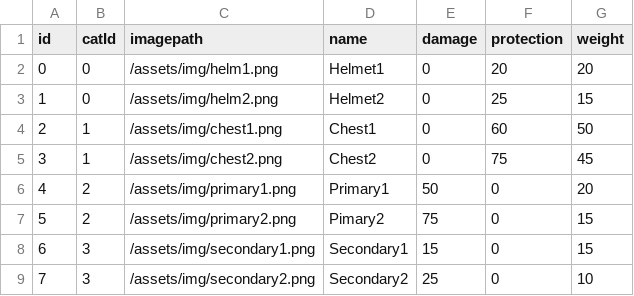
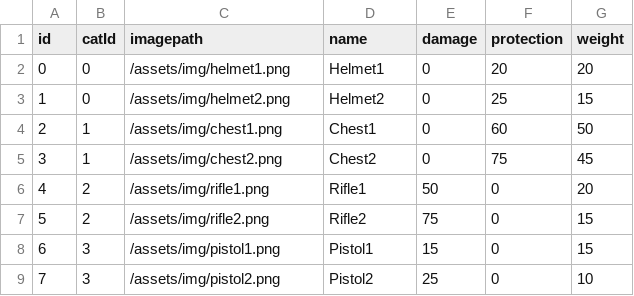
Before and after one commit to TheAsianGang/CodeIgniter3.1-starter4, a CSV file: data/Accessories.csv, drawn as a sheet.

Commit message:
fix file path

```diff
--- a/data/Accessories.csv
+++ b/data/Accessories.csv
@@ -1,9 +1,9 @@
 id,catId,imagepath,name,damage,protection,weight
-0,0,/assets/img/helm1.png,Helmet1,0,20,20
-1,0,/assets/img/helm2.png,Helmet2,0,25,15
+0,0,/assets/img/helmet1.png,Helmet1,0,20,20
+1,0,/assets/img/helmet2.png,Helmet2,0,25,15
 2,1,/assets/img/chest1.png,Chest1,0,60,50
 3,1,/assets/img/chest2.png,Chest2,0,75,45
-4,2,/assets/img/primary1.png,Primary1,50,0,20
-5,2,/assets/img/primary2.png,Pimary2,75,0,15
-6,3,/assets/img/secondary1.png,Secondary1,15,0,15
-7,3,/assets/img/secondary2.png,Secondary2,25,0,10
+4,2,/assets/img/rifle1.png,Rifle1,50,0,20
+5,2,/assets/img/rifle2.png,Rifle2,75,0,15
+6,3,/assets/img/pistol1.png,Pistol1,15,0,15
+7,3,/assets/img/pistol2.png,Pistol2,25,0,10
```
